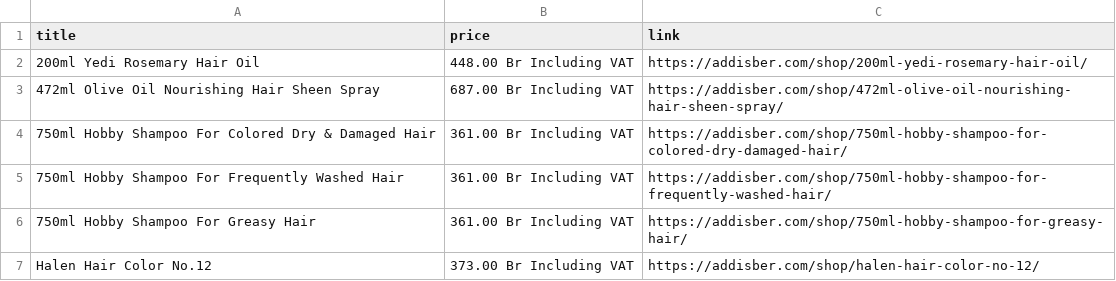
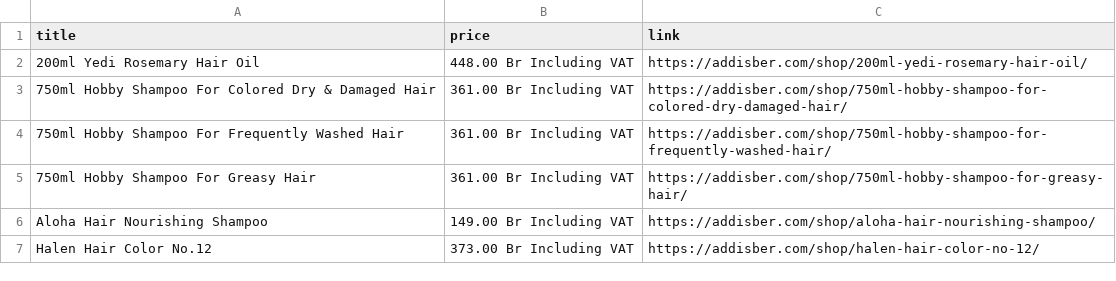
Before and after one commit to rexxgit/web-scraping, a CSV file: web-scraping/ecommerce/addisber_cosmetics_hair_care.csv, drawn as a sheet; removed rows and columns are numbered as before the commit, all else as after; the diff names each change by its address in the sheet, - before the commit and + after, or states it on an @@ line.

```diff
--- a/web-scraping/ecommerce/addisber_cosmetics_hair_care.csv
+++ b/web-scraping/ecommerce/addisber_cosmetics_hair_care.csv
-row 3: 472ml Olive Oil Nourishing Hair Sheen Spray | 687.00 Br Including VAT | https://addisber.com/shop/472ml-olive-oil-nourishing-hair-sheen-spray/
+row 6: Aloha Hair Nourishing Shampoo | 149.00 Br Including VAT | https://addisber.com/shop/aloha-hair-nourishing-shampoo/
```
